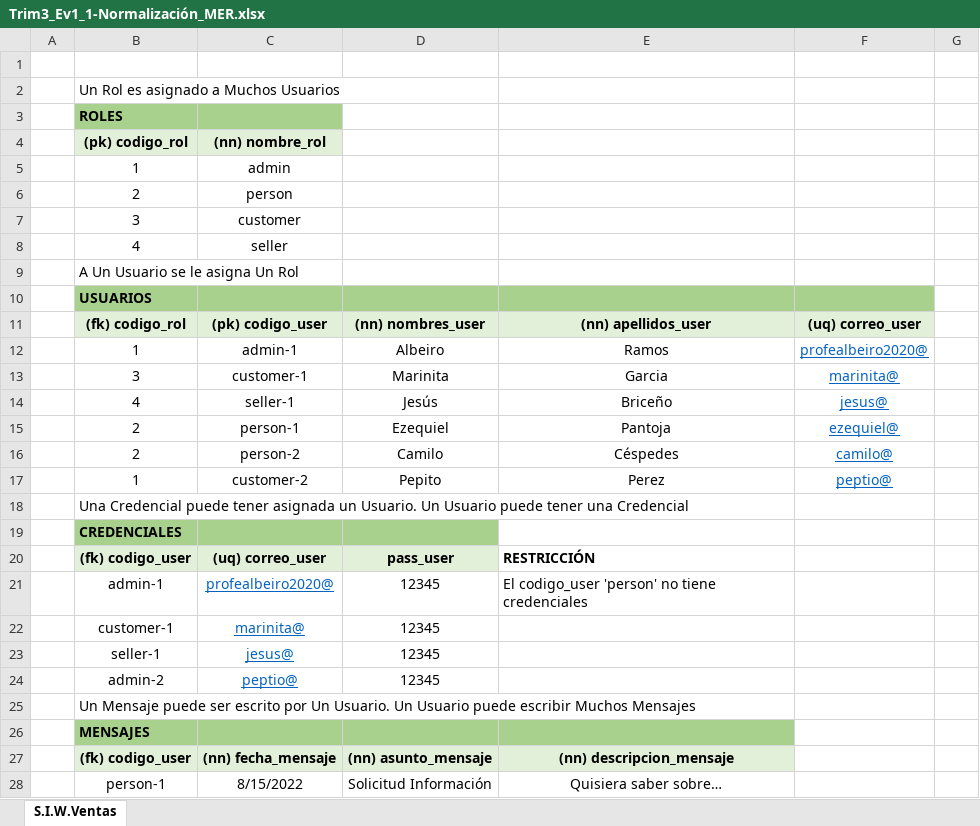
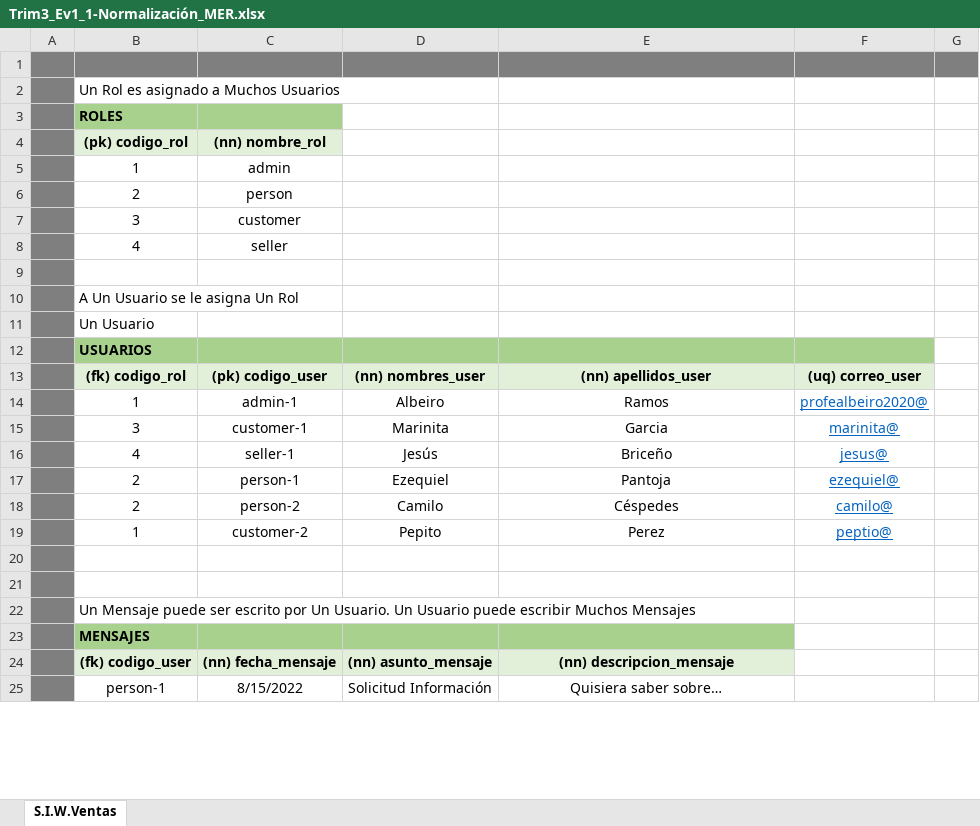
Before and after one commit to diego43372/adsi_n-2395871_g3, an Excel workbook: assets/docs/Trim3/Trim3_Ev1-ModeloRelacional/Trim3_Ev1_1-Normalización/Trim3_Ev1_1-Normalización_MER.xlsx, sheet S.I.W.Ventas, drawn as a sheet; only a part is shown; values as stored, in another font and other column widths than the file's, no borders; addresses are those after the commit; the diff covers the shown part only; the diff names each change by its address in the sheet, - before the commit and + after, or states it on an @@ line.

```diff
--- a/assets/docs/Trim3/Trim3_Ev1-ModeloRelacional/Trim3_Ev1_1-Normalización/Trim3_Ev1_1-Normalización_MER.xlsx (sheet S.I.W.Ventas)
+++ b/assets/docs/Trim3/Trim3_Ev1-ModeloRelacional/Trim3_Ev1_1-Normalización/Trim3_Ev1_1-Normalización_MER.xlsx (sheet S.I.W.Ventas)
-A1:G1 fill: none
+A1:G1 fill: #7F7F7F
-A2:A8 fill: none
+A2:A8 fill: #7F7F7F
+row 9: (empty)
-A10 fill: none
+A10 fill: #7F7F7F
+row 11:  | Un Usuario
-A12:A21 fill: none
+A12:A21 fill: #7F7F7F
-B20: Una Credencial puede tener asignada un Usuario. Un Usuario puede tener una Credencial
+B20: (empty)
-B21: CREDENCIALES
+B21: (empty)
-B21:D21 fill: #A9D18E
+B21:D21 fill: none
@@ row 20 moved to row 32: (fk) codigo_user @@
@@ row 21 moved to row 33: admin-1 @@
@@ row 22 moved to row 34: customer-1 @@
@@ row 23 moved to row 35: seller-1 @@
@@ row 24 moved to row 36: admin-2 @@
-A22:A25 fill: none
+A22:A25 fill: #7F7F7F
```
Also changed, not shown: 10 added rows and cell formats elsewhere in this sheet, 2 other files.
